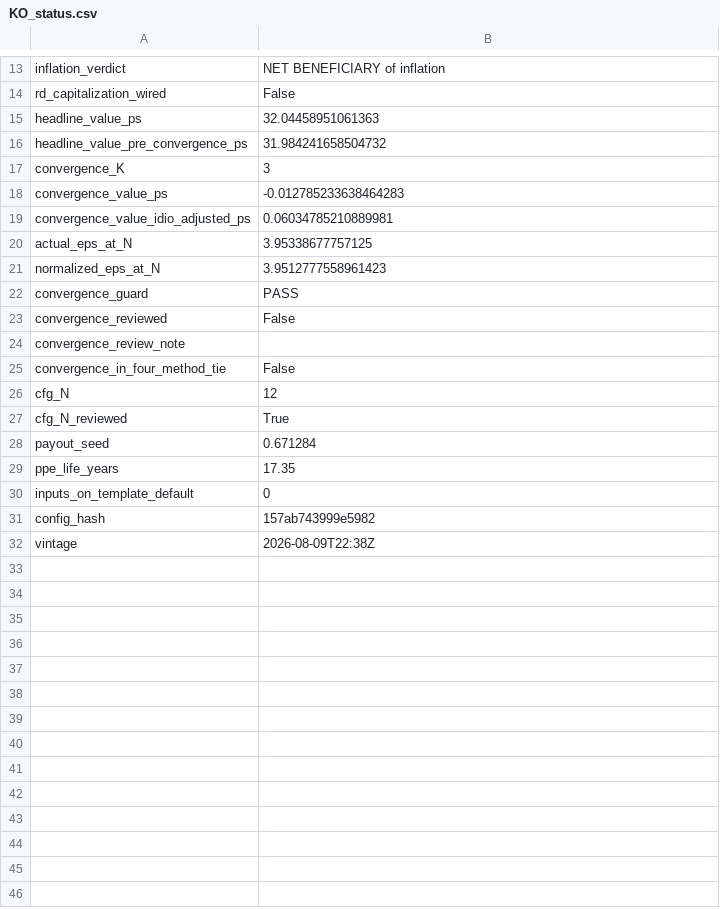
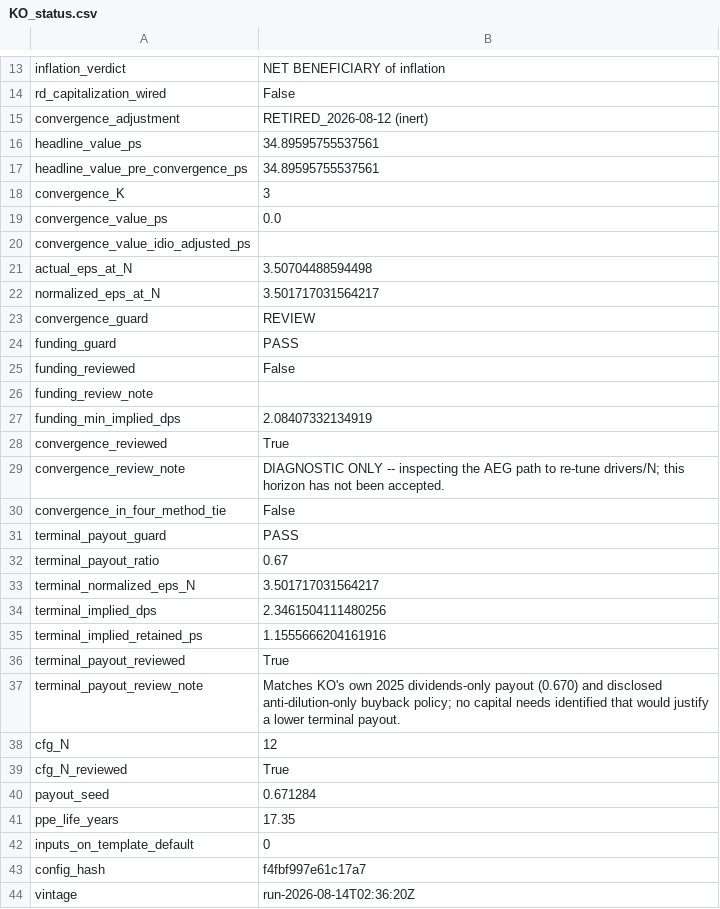
Before and after one commit to JamesKostohryz/aeg-valuation, a CSV file: outputs/KO_status.csv, drawn as a sheet; only a part is shown, gaps mark what is left out; the diff covers the shown part only.

```diff
--- a/outputs/KO_status.csv
+++ b/outputs/KO_status.csv
@@ -14,13 +14,25 @@ inflation_verdict,NET BENEFICIARY of inflation
 rd_capitalization_wired,False
-headline_value_ps,32.04458951061363
-headline_value_pre_convergence_ps,31.984241658504732
+convergence_adjustment,RETIRED_2026-08-12 (inert)
+headline_value_ps,34.89595755537561
+headline_value_pre_convergence_ps,34.89595755537561
 convergence_K,3
-convergence_value_ps,-0.012785233638464283
-convergence_value_idio_adjusted_ps,0.06034785210889981
-actual_eps_at_N,3.95338677757125
-normalized_eps_at_N,3.9512777558961423
-convergence_guard,PASS
-convergence_reviewed,False
-convergence_review_note,
+convergence_value_ps,0.0
+convergence_value_idio_adjusted_ps,
+actual_eps_at_N,3.50704488594498
+normalized_eps_at_N,3.501717031564217
+convergence_guard,REVIEW
+funding_guard,PASS
+funding_reviewed,False
+funding_review_note,
+funding_min_implied_dps,2.08407332134919
+convergence_reviewed,True
+convergence_review_note,DIAGNOSTIC ONLY -- inspecting the AEG path to re-tune drivers/N; this horizon has not been accepted.
 convergence_in_four_method_tie,False
+terminal_payout_guard,PASS
+terminal_payout_ratio,0.67
+terminal_normalized_eps_N,3.501717031564217
+terminal_implied_dps,2.3461504111480256
+terminal_implied_retained_ps,1.1555666204161916
+terminal_payout_reviewed,True
+terminal_payout_review_note,Matches KO's own 2025 dividends-only payout (0.670) and disclosed anti-dilution-only buyback policy; no capital needs identified that would justify a lower terminal payout.
 cfg_N,12
@@ -30,3 +42,3 @@ ppe_life_years,17.35
 inputs_on_template_default,0
-config_hash,157ab743999e5982
-vintage,2026-08-09T22:38Z
+config_hash,f4fbf997e61c17a7
+vintage,run-2026-08-14T02:36:20Z
```
Also changed, not shown: 1 edited cell elsewhere in this file, outputs/KO_aeg_schedule.csv, outputs/KO_analyst_estimates.csv, 17 other files.
